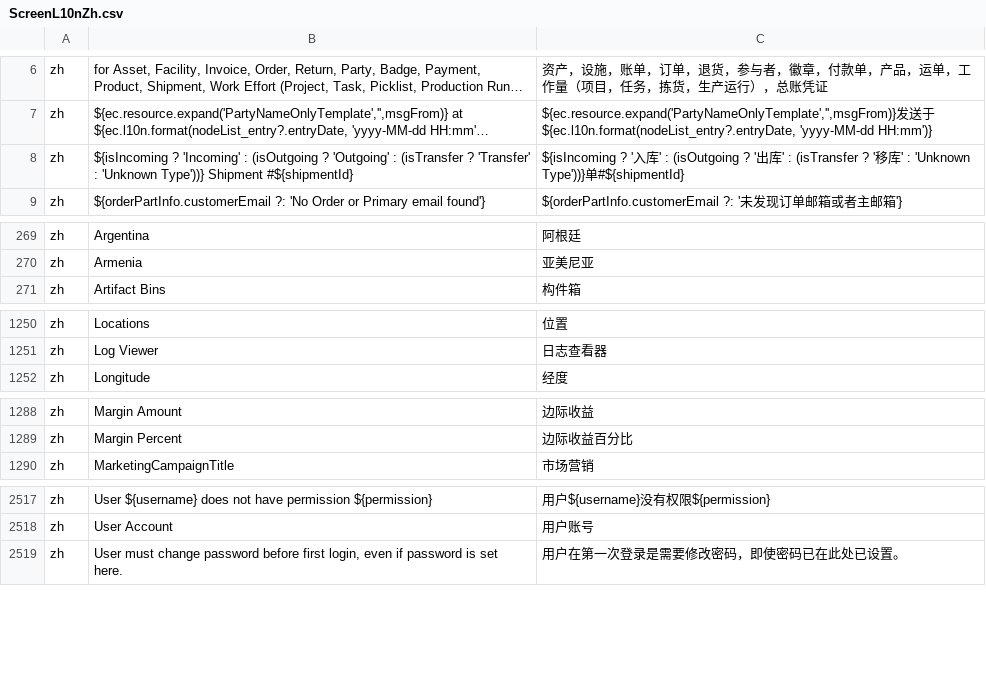
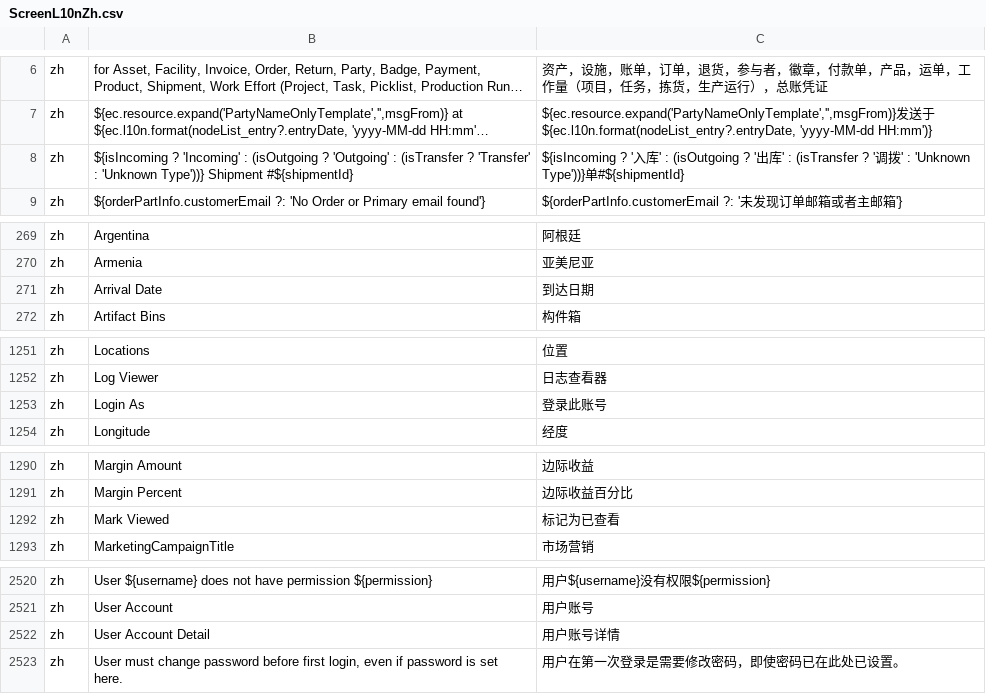
Before and after one commit to hellozhangwei/moqui-zapps, a CSV file: data/ScreenL10nZh.csv, drawn as a sheet; only a part is shown, gaps mark what is left out; long unchanged cells end in …; the diff names each change by its address in the sheet, - before the commit and + after, or states it on an @@ line.

```diff
--- a/data/ScreenL10nZh.csv
+++ b/data/ScreenL10nZh.csv
-C8: …? '移库' :…
+C8: …? '调拨' :…
+row 271: zh | Arrival Date | 到达日期
+row 1253: zh | Login As | 登录此账号
+row 1292: zh | Mark Viewed | 标记为已查看
+row 2522: zh | User Account Detail | 用户账号详情
```
Also changed, not shown: data/ServiceMessageZh.csv.
